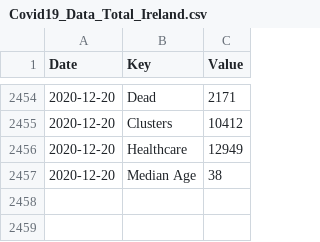
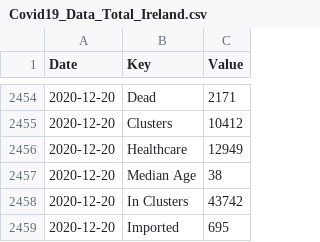
Before and after one commit to DavideMagno/IrelandCovidData, a CSV file: Covid19_Data_Total_Ireland.csv, drawn as a sheet; only a part is shown, gaps mark what is left out; the diff names each change by its address in the sheet, - before the commit and + after, or states it on an @@ line.

```diff
--- a/Covid19_Data_Total_Ireland.csv
+++ b/Covid19_Data_Total_Ireland.csv
+row 2458: 2020-12-20 | In Clusters | 43742
+row 2459: 2020-12-20 | Imported | 695
```
Also changed, not shown: Covid19_Data_Positive_Characteristics.csv.
